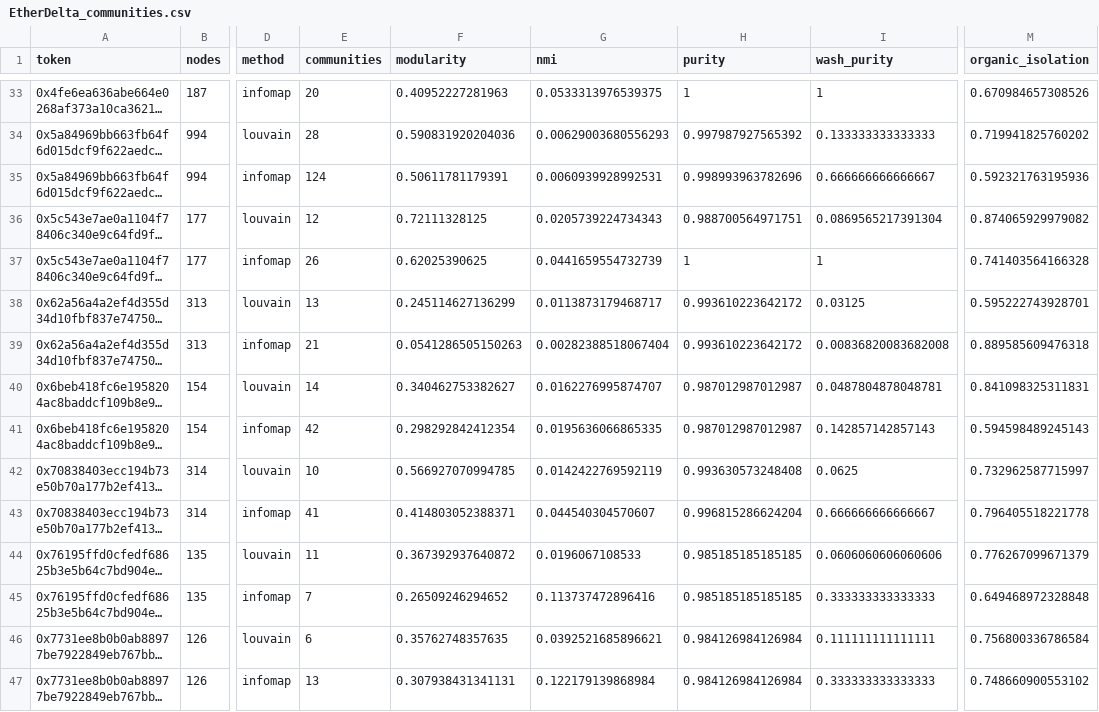
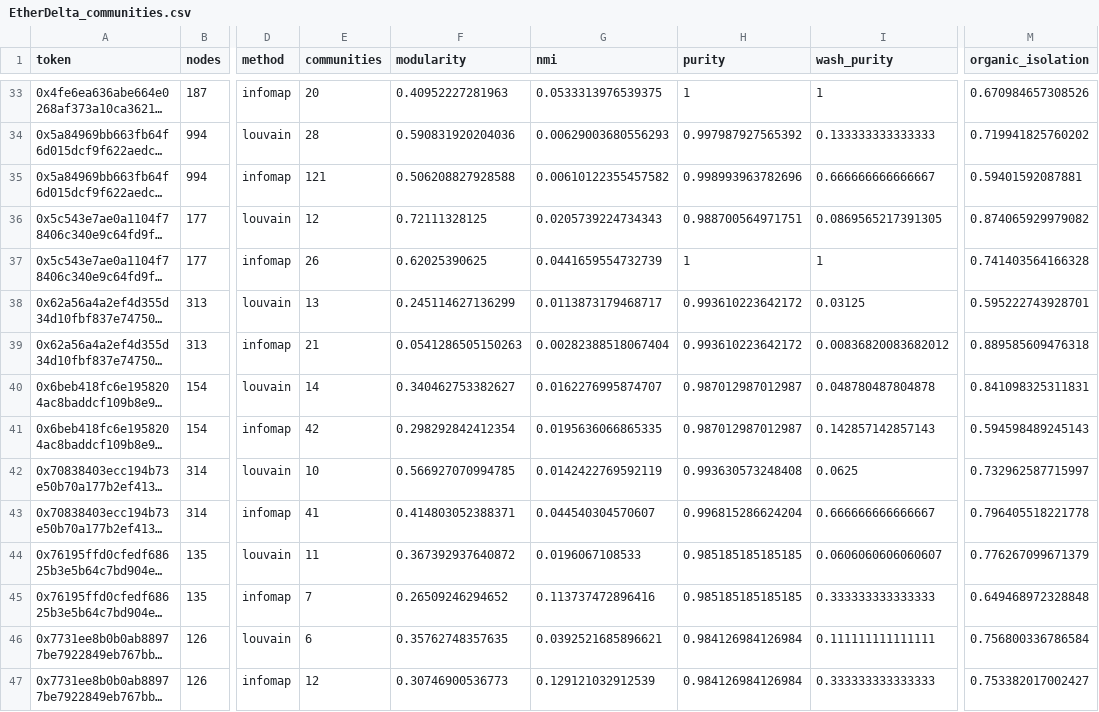
Before and after one commit to JUICEM0N/cosc421-wash-trading, a CSV file: outputs/tables/EtherDelta_communities.csv, drawn as a sheet; only a part is shown, gaps mark what is left out; long unchanged cells end in …; the diff covers the shown part only; the diff names each change by its address in the sheet, - before the commit and + after, or states it on an @@ line.

```diff
--- a/outputs/tables/EtherDelta_communities.csv
+++ b/outputs/tables/EtherDelta_communities.csv
-E35 (communities): 124
+E35 (communities): 121
-F35 (modularity): 0.50611781179391
+F35 (modularity): 0.506208827928588
-G35 (nmi): 0.0060939928992531
+G35 (nmi): 0.00610122355457582
-M35 (organic_isolation): 0.592321763195936
+M35 (organic_isolation): 0.59401592087881
-I36 (wash_purity): 0.0869565217391304
+I36 (wash_purity): 0.0869565217391305
-I39 (wash_purity): 0.00836820083682008
+I39 (wash_purity): 0.00836820083682012
-I40 (wash_purity): 0.0487804878048781
+I40 (wash_purity): 0.048780487804878
-I44 (wash_purity): 0.0606060606060606
+I44 (wash_purity): 0.0606060606060607
-E47 (communities): 13
+E47 (communities): 12
-F47 (modularity): 0.307938431341131
+F47 (modularity): 0.30746900536773
-G47 (nmi): 0.122179139868984
+G47 (nmi): 0.129121032912539
-M47 (organic_isolation): 0.748660900553102
+M47 (organic_isolation): 0.753382017002427
```
Also changed, not shown: 97 edited cells elsewhere in this file, outputs/tables/EtherDelta_monthly_metrics.csv, outputs/tables/EtherDelta_profile_comparison.csv, 12 other files.
